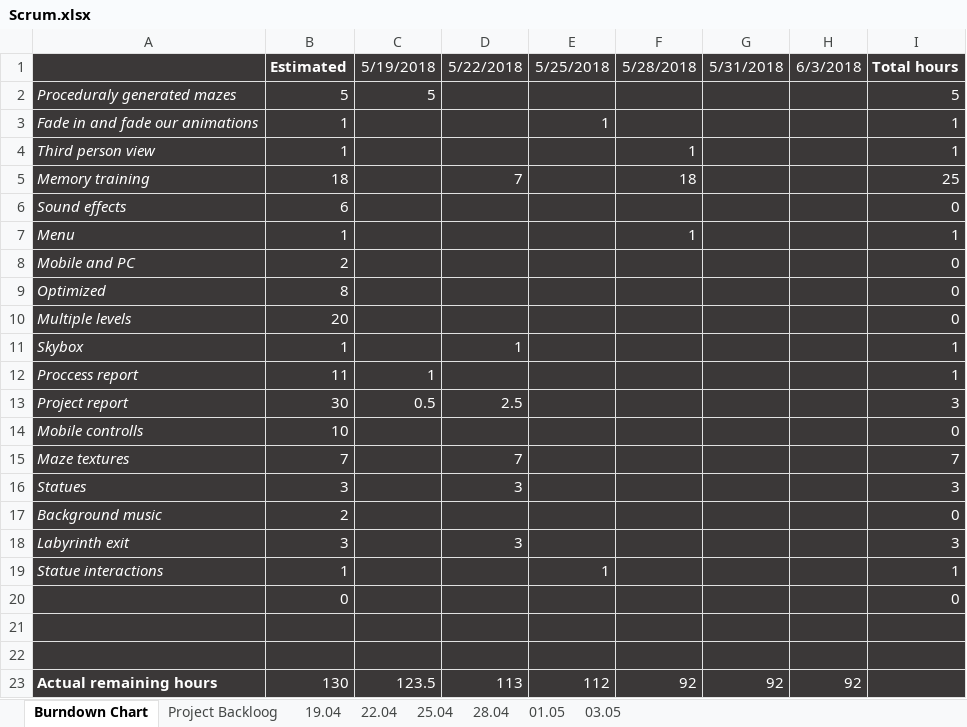
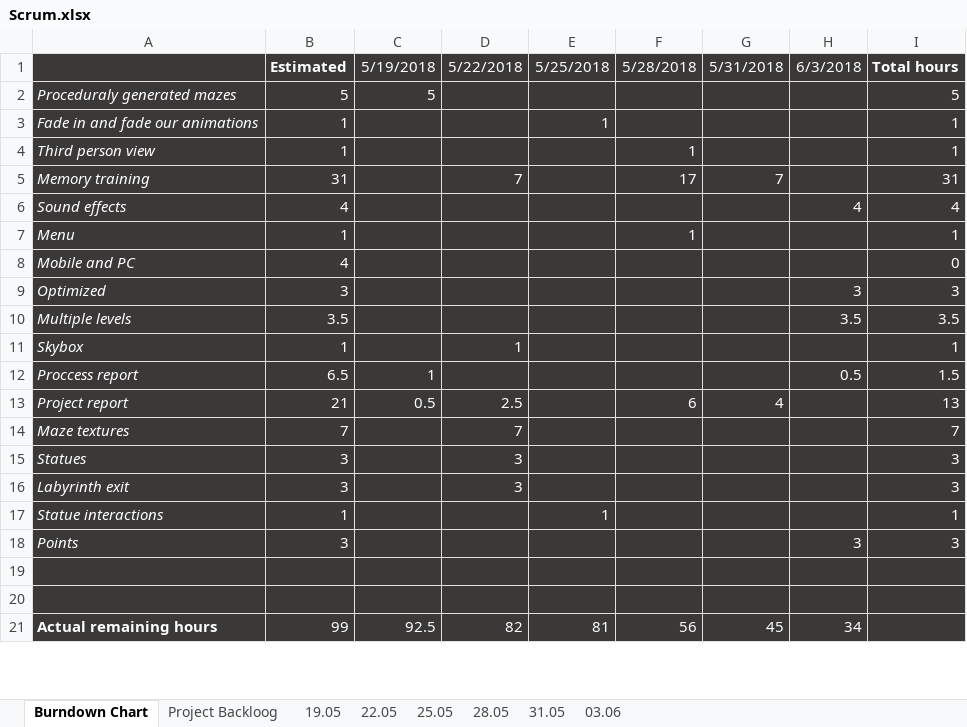
Before and after one commit to mareklowy/BrainPath-unity, an Excel workbook: Documentation/Scrum/Scrum.xlsx, sheet Burndown Chart, drawn as a sheet; only a part is shown; values as stored, in another font and other column widths than the file's, no borders; charts and pictures not drawn; removed rows and columns are numbered as before the commit, all else as after; the diff covers the shown part only; the diff names each change by its address in the sheet, - before the commit and + after, or states it on an @@ line.

```diff
--- a/Documentation/Scrum/Scrum.xlsx (sheet Burndown Chart)
+++ b/Documentation/Scrum/Scrum.xlsx (sheet Burndown Chart)
-sheet tab: 19.04
+sheet tab: 19.05
-sheet tab: 22.04
+sheet tab: 22.05
-sheet tab: 25.04
+sheet tab: 25.05
-sheet tab: 28.04
+sheet tab: 28.05
-sheet tab: 01.05
+sheet tab: 31.05
-sheet tab: 03.05
+sheet tab: 03.06
-B5: 18
+B5: 31
-F5: 18
+F5: 17
-G5: (empty)
+G5: 7
-I5: 25
+I5: 31
-B6: 6
+B6: 4
-H6: (empty)
+H6: 4
-I6: 0
+I6: 4
-B8: 2
+B8: 4
-B9: 8
+B9: 3
-H9: (empty)
+H9: 3
-I9: 0
+I9: 3
-B10: 20
+B10: 3.5
-H10: (empty)
+H10: 3.5
-I10: 0
+I10: 3.5
-B12: 11
+B12: 6.5
-H12: (empty)
+H12: 0.5
-I12: 1
+I12: 1.5
-B13: 30
+B13: 21
-F13: (empty)
+F13: 6
-G13: (empty)
+G13: 4
-I13: 3
+I13: 13
-row 14: Mobile controlls | 10 |  |  |  |  |  |  | 0
-row 17: Background music | 2 |  |  |  |  |  |  | 0
-row 20:  | 0 |  |  |  |  |  |  | 0
+row 18: Points | 3 |  |  |  |  |  | 3 | 3
-B21: 130
+B21: 99
-C21: 123.5
+C21: 92.5
-D21: 113
+D21: 82
-E21: 112
+E21: 81
-F21: 92
+F21: 56
-G21: 92
+G21: 45
-H21: 92
+H21: 34
```
Also changed, not shown: 7 edited cells elsewhere in this sheet, sheet 31.05, sheet 03.06, sheet Project Backloog, sheet 28.05, formulas that keep their value, charts or pictures, 17 other files.
